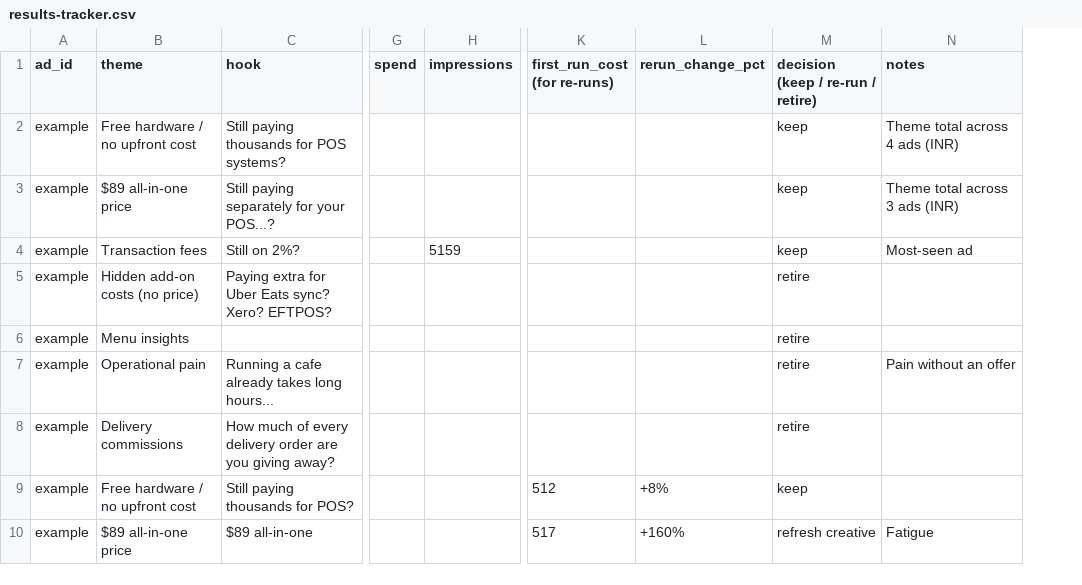
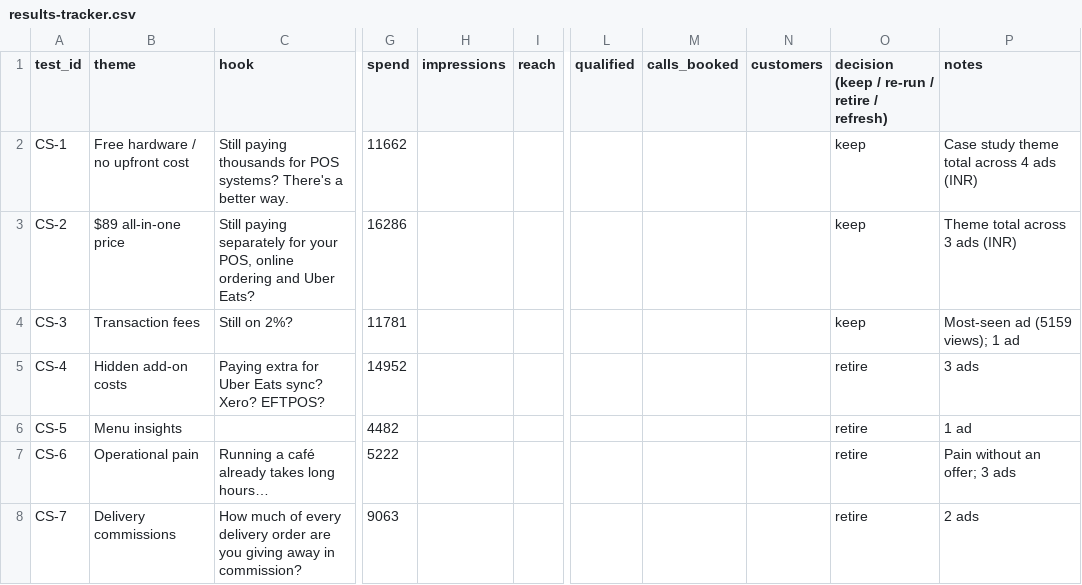
Before and after one commit to shahshivani120-lab/meta-ads-message-testing, a CSV file: results-tracker.csv, drawn as a sheet; only a part is shown, gaps mark what is left out; removed rows and columns are numbered as before the commit, all else as after; rows hold the shown columns only; the diff names each change by its address in the sheet, - before the commit and + after, or states it on an @@ line.

```diff
--- a/results-tracker.csv
+++ b/results-tracker.csv
-column A (ad_id), rows 2-8: all example
+column A (test_id), rows 2-8: CS-1 | CS-2 | CS-3 | CS-4 | CS-5 | CS-6 | CS-7
+column I (reach), empty
-column K (first_run_cost (for re-runs)), empty
-column L (rerun_change_pct), empty
+column L (qualified), empty
+column M (calls_booked), empty
+column N (customers), empty
-O1: decision (keep / re-run / retire)
+O1: decision (keep / re-run / retire / refresh)
-C2 (hook): …POS systems?
+C2 (hook): …POS systems? There's a better way.
-G2 (spend): (empty)
+G2 (spend): 11662
-P2 (notes): Theme total across 4 ads (INR)
+P2 (notes): Case study theme total across 4 ads (INR)
-C3 (hook): …for your POS...?
+C3 (hook): …for your POS, online ordering and Uber Eats?
-G3 (spend): (empty)
+G3 (spend): 16286
-G4 (spend): (empty)
+G4 (spend): 11781
-H4 (impressions): 5159
+H4 (impressions): (empty)
-P4 (notes): Most-seen ad
+P4 (notes): Most-seen ad (5159 views); 1 ad
-B5 (theme): Hidden add-on costs (no price)
+B5 (theme): Hidden add-on costs
-G5 (spend): (empty)
+G5 (spend): 14952
-P5 (notes): (empty)
+P5 (notes): 3 ads
-G6 (spend): (empty)
+G6 (spend): 4482
-P6 (notes): (empty)
+P6 (notes): 1 ad
-C7 (hook): Running a cafe already takes long hours...
+C7 (hook): Running a café already takes long hours…
-G7 (spend): (empty)
+G7 (spend): 5222
-P7 (notes): Pain without an offer
+P7 (notes): Pain without an offer; 3 ads
-C8 (hook): …you giving away?
+C8 (hook): …you giving away in commission?
-G8 (spend): (empty)
+G8 (spend): 9063
-P8 (notes): (empty)
+P8 (notes): 2 ads
-row 9: example | Free hardware / no upfront cost | Still paying thousands for POS? |  |  | 512 | +8% | keep
-row 10: example | $89 all-in-one price | $89 all-in-one |  |  | 517 | +160% | refresh creative | Fatigue
```
Also changed, not shown: hook-test-plan.csv, 11 other files.
